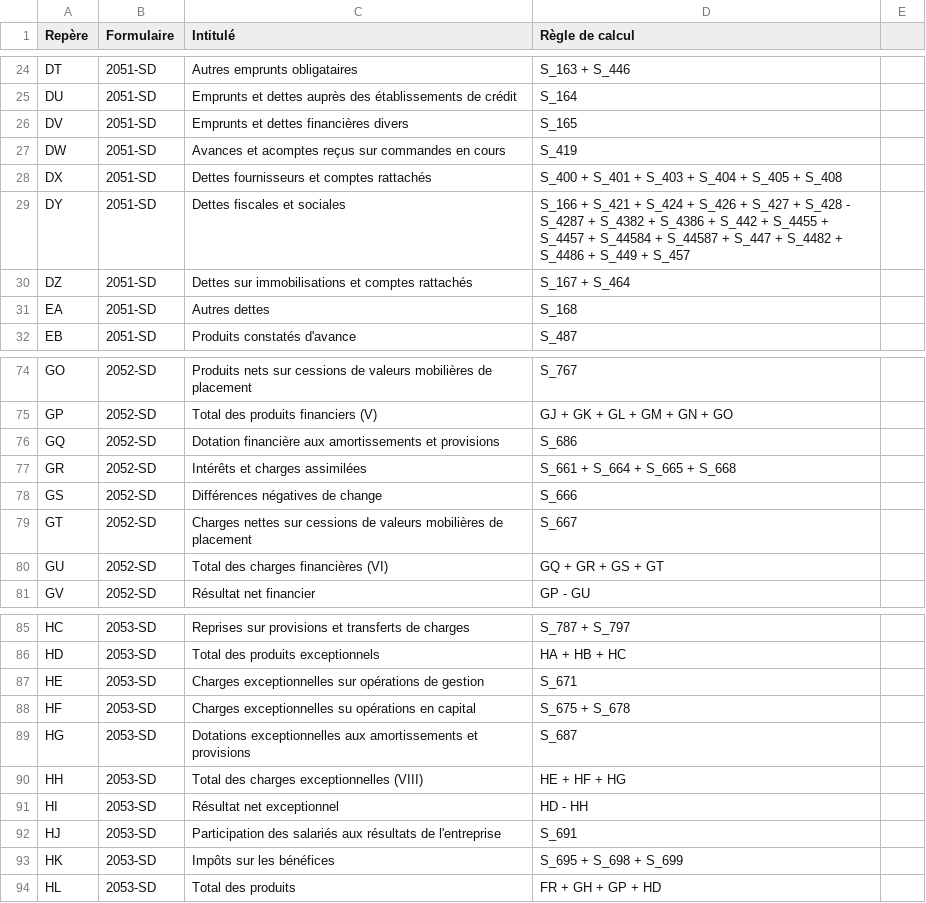
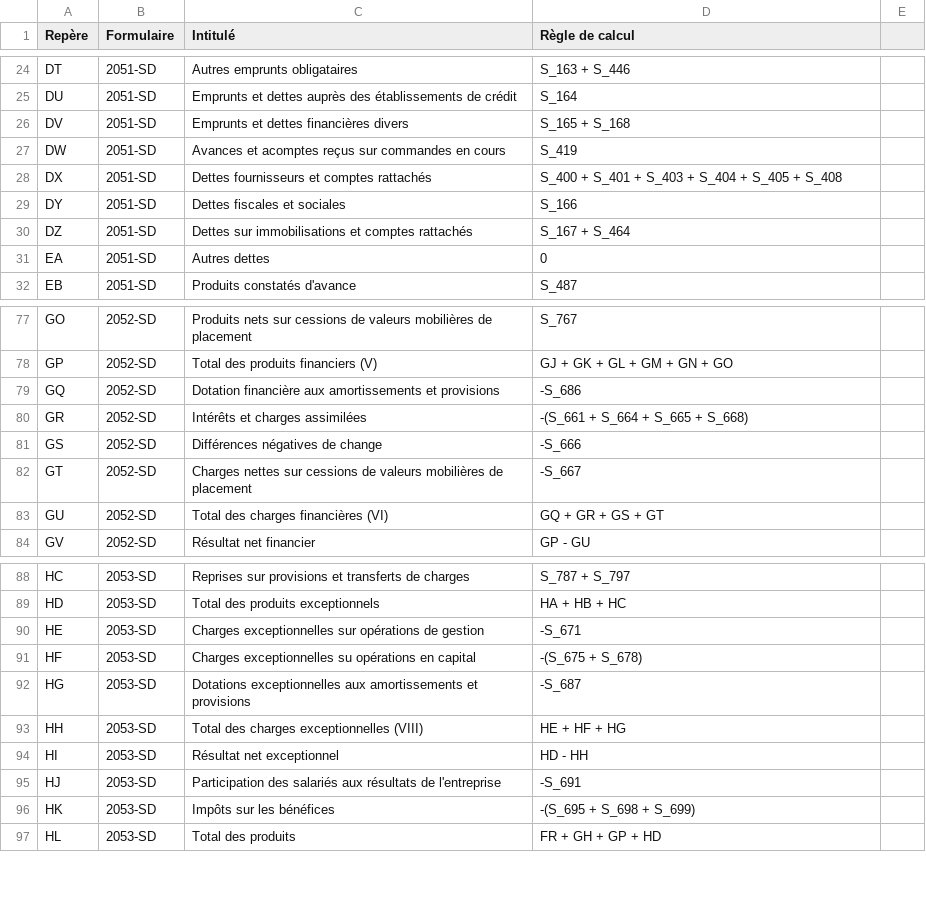
Before and after one commit to neolegal-fr/fec-reader, a CSV file: src/main/resources/definitions-reperes.csv, drawn as a sheet; only a part is shown, gaps mark what is left out; the diff covers the shown part only.

Commit message:
Refactoring, ajustement des règles de calcul, les charges ne sont plus affichées en négatif

```diff
--- a/src/main/resources/definitions-reperes.csv
+++ b/src/main/resources/definitions-reperes.csv
@@ -25,8 +25,8 @@ DT	2051-SD	Autres emprunts obligataires	S_163 + S_446
 DU	2051-SD	Emprunts et dettes auprès des établissements de crédit	S_164
-DV	2051-SD	Emprunts et dettes financières divers	S_165
+DV	2051-SD	Emprunts et dettes financières divers	S_165 + S_168
 DW	2051-SD	Avances et acomptes reçus sur commandes en cours	S_419
 DX	2051-SD	Dettes fournisseurs et comptes rattachés	S_400 + S_401 + S_403 + S_404 + S_405 + S_408
-DY	2051-SD	Dettes fiscales et sociales	S_166 + S_421 + S_424 + S_426 + S_427 + S_428 - S_4287 + S_4382 + S_4386 + S_442 + S_4455 + S_4457 + S_44584 + S_44587 + S_447 + S_4482 + S_4486 + S_449 + S_457
+DY	2051-SD	Dettes fiscales et sociales	S_166
 DZ	2051-SD	Dettes sur immobilisations et comptes rattachés	S_167 + S_464
-EA	2051-SD	Autres dettes	S_168
+EA	2051-SD	Autres dettes	0
 EB	2051-SD	Produits constatés d'avance	S_487
@@ -75,6 +78,6 @@ GO	2052-SD	Produits nets sur cessions de valeurs mobilières de placement	S_767
 GP	2052-SD	Total des produits financiers (V)	GJ + GK + GL + GM + GN + GO
-GQ	2052-SD	Dotation financière aux amortissements et provisions	S_686
-GR	2052-SD	Intérêts et charges assimilées	S_661 + S_664 + S_665 + S_668
-GS	2052-SD	Différences négatives de change	S_666
-GT	2052-SD	Charges nettes sur cessions de valeurs mobilières de placement	S_667
+GQ	2052-SD	Dotation financière aux amortissements et provisions	-S_686
+GR	2052-SD	Intérêts et charges assimilées	-(S_661 + S_664 + S_665 + S_668)
+GS	2052-SD	Différences négatives de change	-S_666
+GT	2052-SD	Charges nettes sur cessions de valeurs mobilières de placement	-S_667
 GU	2052-SD	Total des charges financières (VI)	GQ + GR + GS + GT
@@ -86,9 +89,9 @@ HC	2053-SD	Reprises sur provisions et transferts de charges	S_787 + S_797
 HD	2053-SD	Total des produits exceptionnels	HA + HB + HC
-HE	2053-SD	Charges exceptionnelles sur opérations de gestion	S_671
-HF	2053-SD	Charges exceptionnelles su opérations en capital	S_675 + S_678
-HG	2053-SD	Dotations exceptionnelles aux amortissements et provisions	S_687
+HE	2053-SD	Charges exceptionnelles sur opérations de gestion	-S_671
+HF	2053-SD	Charges exceptionnelles su opérations en capital	-(S_675 + S_678)
+HG	2053-SD	Dotations exceptionnelles aux amortissements et provisions	-S_687
 HH	2053-SD	Total des charges exceptionnelles (VIII)	HE + HF + HG
 HI	2053-SD	Résultat net exceptionnel	HD - HH
-HJ	2053-SD	Participation des salariés aux résultats de l'entreprise	S_691
-HK	2053-SD	Impôts sur les bénéfices	S_695 + S_698 + S_699
+HJ	2053-SD	Participation des salariés aux résultats de l'entreprise	-S_691
+HK	2053-SD	Impôts sur les bénéfices	-(S_695 + S_698 + S_699)
 HL	2053-SD	Total des produits	FR + GH + GP + HD
```
Also changed, not shown: 3 added rows and 20 edited cells elsewhere in this file, 9 other files.
